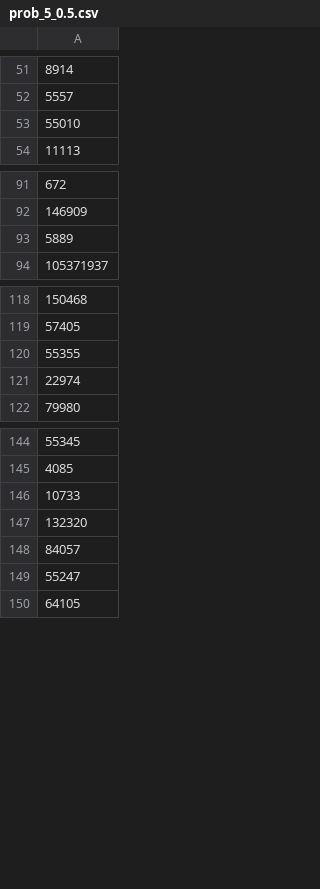
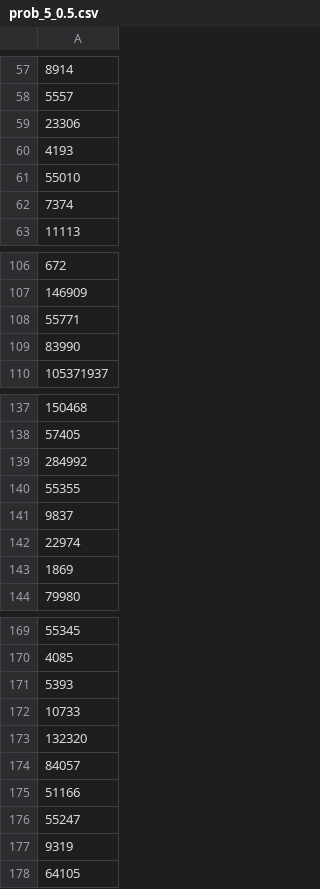
Before and after one commit to sayanpaul01/Paul_CX_2025, a CSV file: data/prob_5_0.5.csv, drawn as a sheet; only a part is shown, gaps mark what is left out; the diff covers the shown part only.

```diff
--- a/data/prob_5_0.5.csv
+++ b/data/prob_5_0.5.csv
@@ -52,3 +58,6 @@
 "5557"
+"23306"
+"4193"
 "55010"
+"7374"
 "11113"
@@ -92,3 +107,4 @@
 "146909"
-"5889"
+"55771"
+"83990"
 "105371937"
@@ -119,4 +138,7 @@
 "57405"
+"284992"
 "55355"
+"9837"
 "22974"
+"1869"
 "79980"
@@ -145,2 +170,3 @@
 "4085"
+"5393"
 "10733"
@@ -148,3 +174,5 @@
 "84057"
+"51166"
 "55247"
+"9319"
 "64105"
```
Also changed, not shown: 26 added rows and 3 removed rows elsewhere in this file, data/prob_1_0.5.csv, 14 other files.
